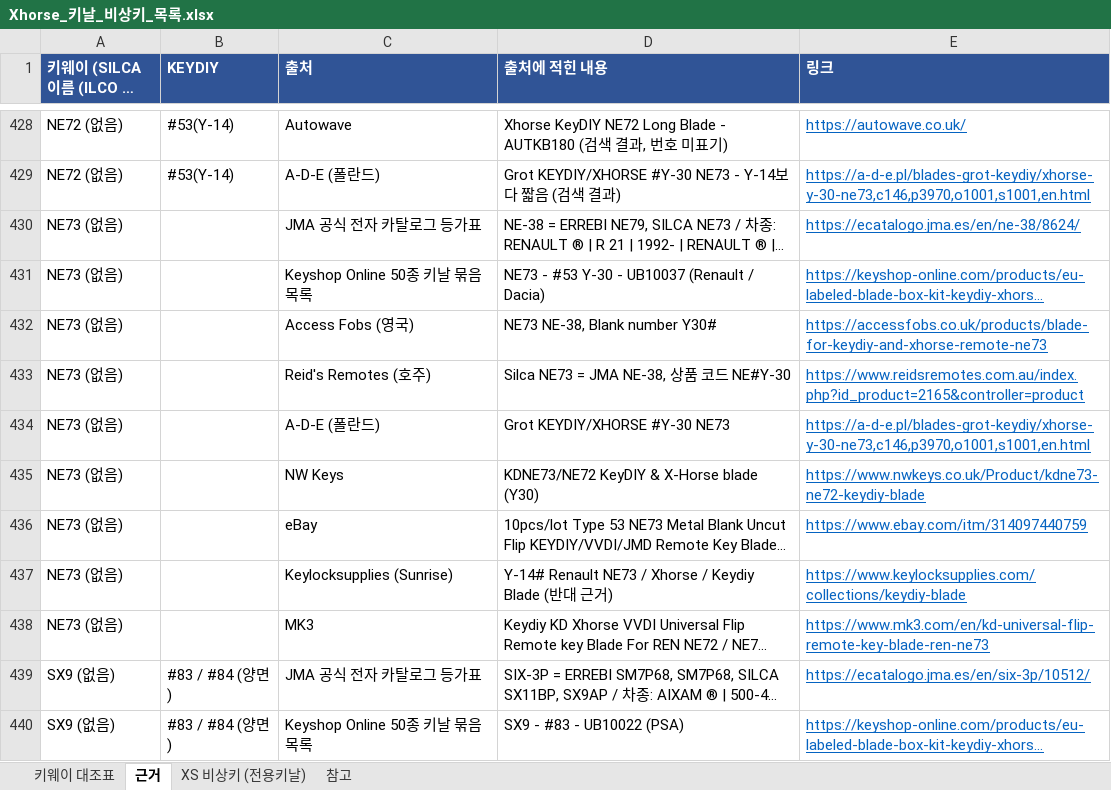
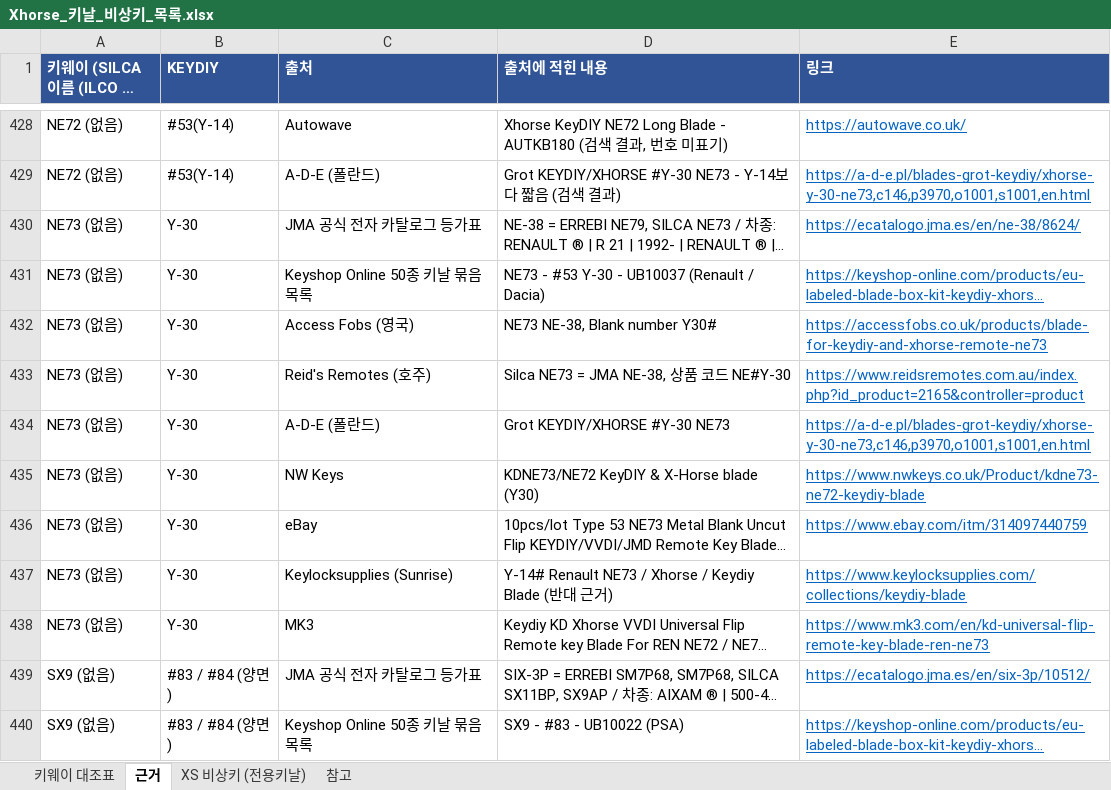
Before and after one commit to pegasusj8888-sudo/route, an Excel workbook: Xhorse_키날_비상키_목록.xlsx, sheet 근거, drawn as a sheet; only a part is shown, gaps mark what is left out; long unchanged cells end in …; values as stored, in another font and other column widths than the file's, no borders; the diff names each change by its address in the sheet, - before the commit and + after, or states it on an @@ line.

```diff
--- a/Xhorse_키날_비상키_목록.xlsx (sheet 근거)
+++ b/Xhorse_키날_비상키_목록.xlsx (sheet 근거)
-B430:B438 (KEYDIY): (empty)
+B430:B438 (KEYDIY): Y-30
```
Also changed, not shown: sheet 키웨이 대조표, sheet 참고.
